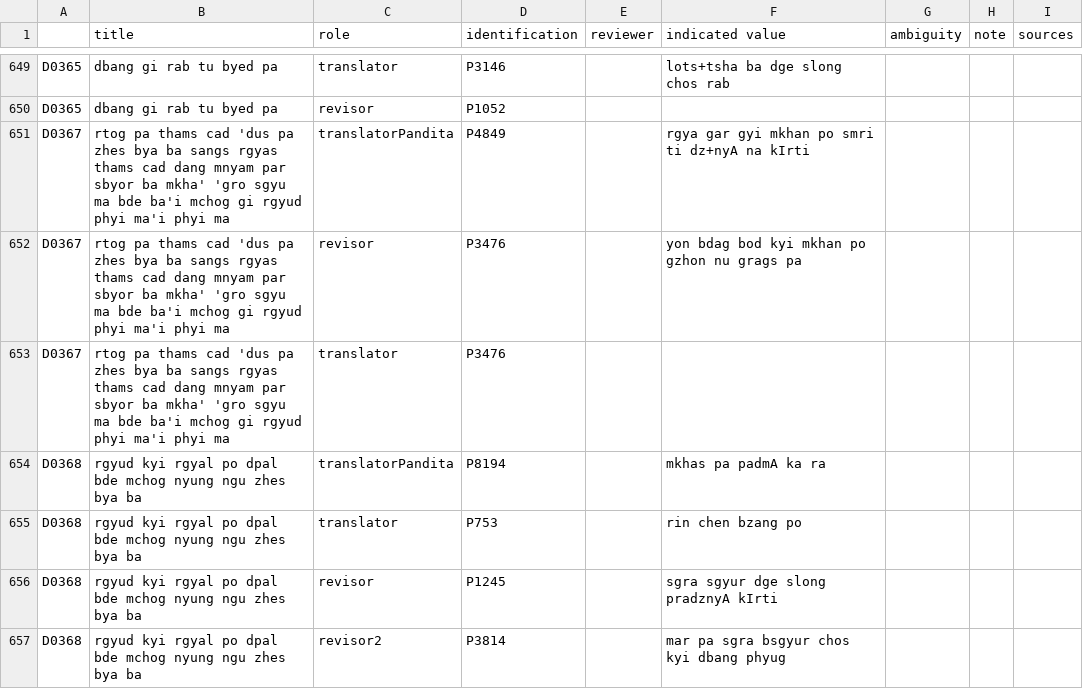
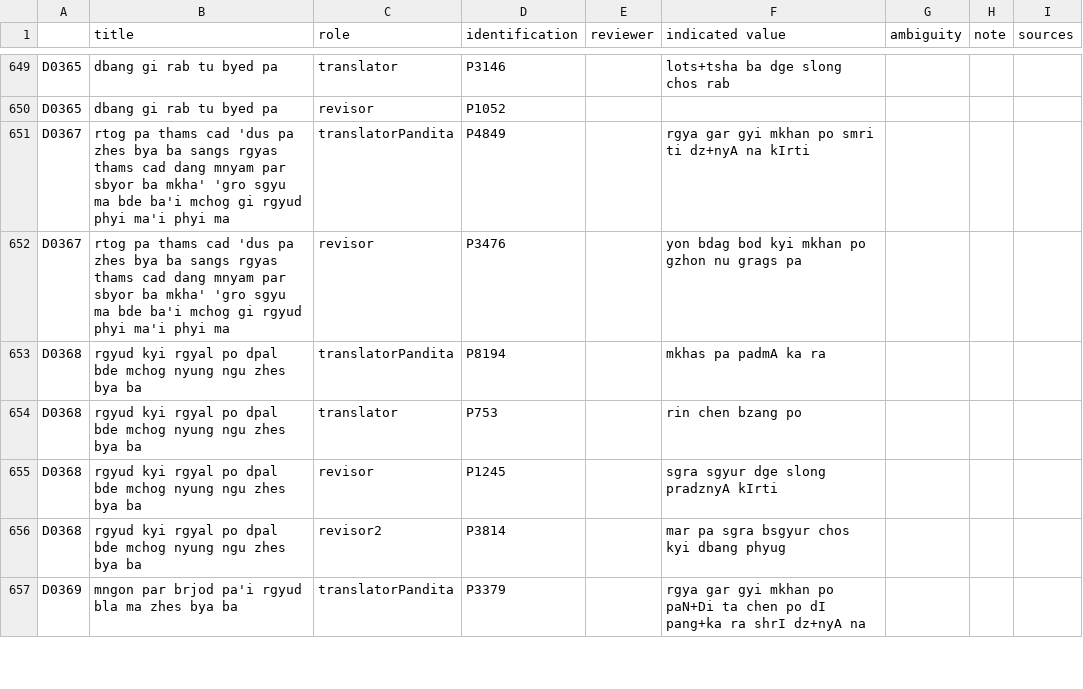
Before and after one commit to eroux/IATTC, a CSV file: csv/DergeKangyur.csv, drawn as a sheet; only a part is shown, gaps mark what is left out; the shorter side is filled out with more unchanged rows.

```diff
--- a/csv/DergeKangyur.csv
+++ b/csv/DergeKangyur.csv
@@ -671,3 +671,2 @@ D0367,rtog pa thams cad 'dus pa zhes bya ba sangs rgyas thams cad dang mnyam par
 D0367,rtog pa thams cad 'dus pa zhes bya ba sangs rgyas thams cad dang mnyam par sbyor ba mkha' 'gro sgyu ma bde ba'i mchog gi rgyud phyi ma'i phyi ma,revisor,P3476,,yon bdag bod kyi mkhan po gzhon nu grags pa,,,
-D0367,rtog pa thams cad 'dus pa zhes bya ba sangs rgyas thams cad dang mnyam par sbyor ba mkha' 'gro sgyu ma bde ba'i mchog gi rgyud phyi ma'i phyi ma,translator,P3476,,,,,
 D0368,rgyud kyi rgyal po dpal bde mchog nyung ngu zhes bya ba,translatorPandita,P8194,,mkhas pa padmA ka ra,,,
```
Also changed, not shown: csv/DergeTengyur.csv, csv/Persons-Ind.csv, 1 other file.
